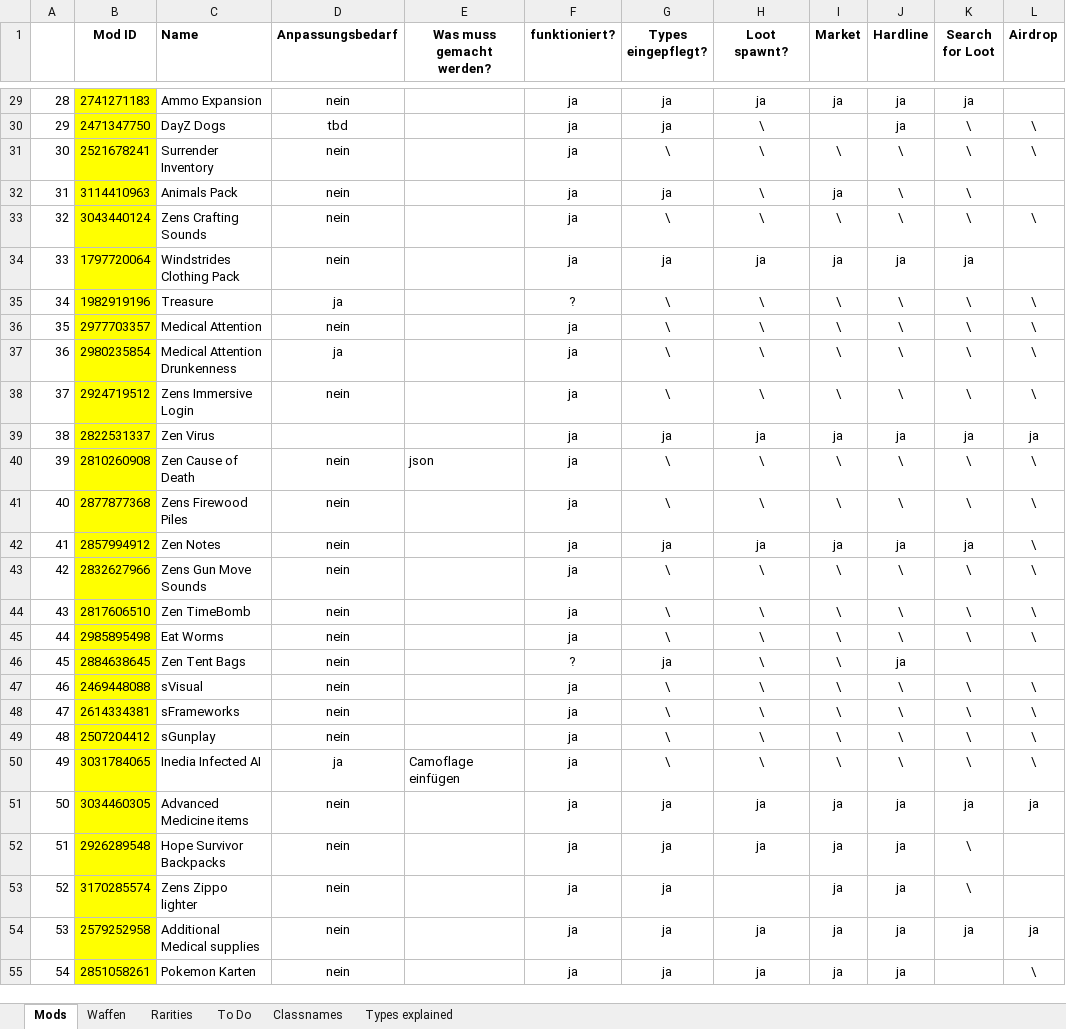
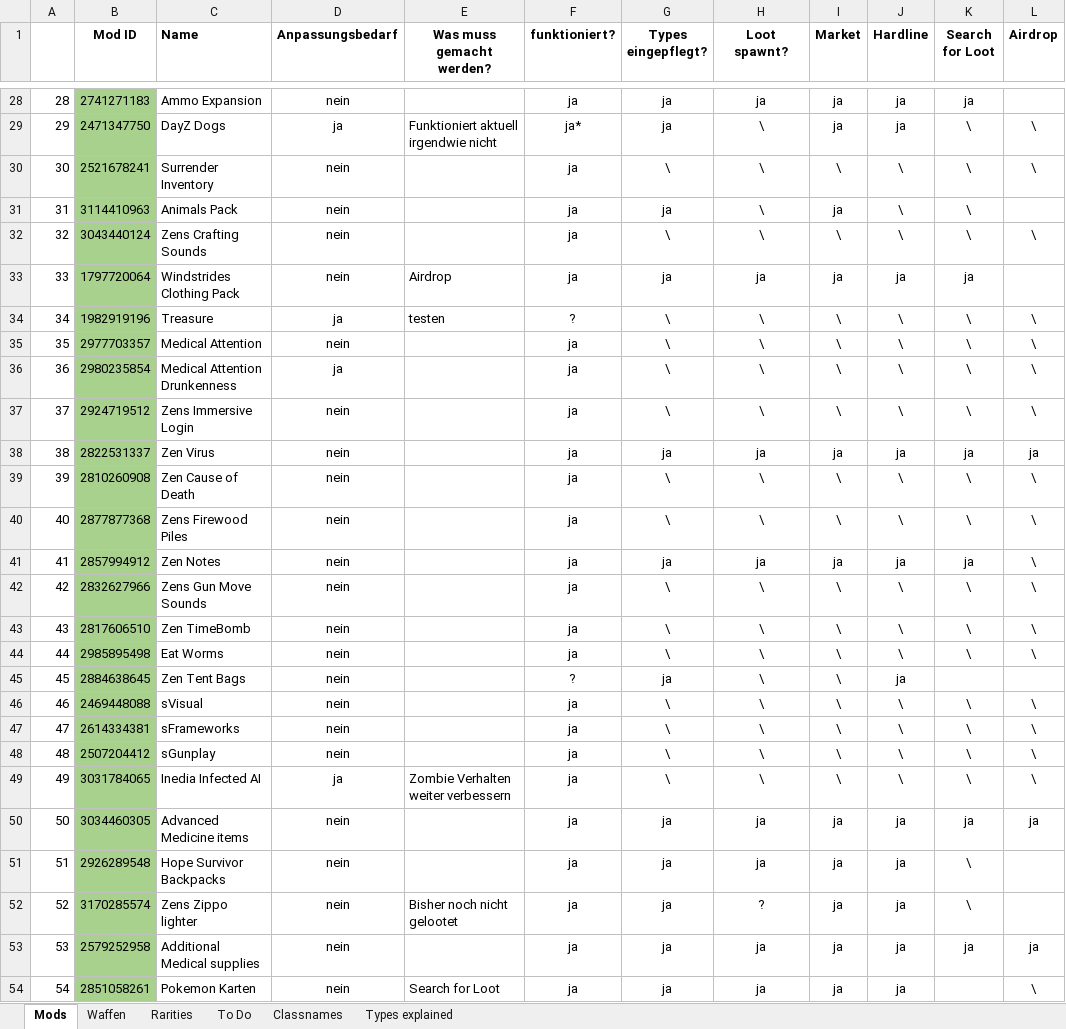
Before and after one commit to Skolmeister/Immersive-DayZ-Experience, an Excel workbook: ressources/DayZ Mods.xlsx, sheet Mods, drawn as a sheet; only a part is shown, gaps mark what is left out; values as stored, in another font and other column widths than the file's, no borders; addresses are those after the commit; the diff covers the shown part only; the diff names each change by its address in the sheet, - before the commit and + after, or states it on an @@ line.

```diff
--- a/ressources/DayZ Mods.xlsx (sheet Mods)
+++ b/ressources/DayZ Mods.xlsx (sheet Mods)
-B28:B54 fill: #FFFF00
+B28:B54 fill: #A9D18E
-D29 (Anpassungsbedarf): tbd
+D29 (Anpassungsbedarf): ja
-E29 (Was muss gemacht werden?): (empty)
+E29 (Was muss gemacht werden?): Funktioniert aktuell irgendwie nicht
-F29 (funktioniert?): ja
+F29 (funktioniert?): ja*
-I29 (Market): (empty)
+I29 (Market): ja
-E33 (Was muss gemacht werden?): (empty)
+E33 (Was muss gemacht werden?): Airdrop
-E34 (Was muss gemacht werden?): (empty)
+E34 (Was muss gemacht werden?): testen
-D38 (Anpassungsbedarf): (empty)
+D38 (Anpassungsbedarf): nein
-E39 (Was muss gemacht werden?): json
+E39 (Was muss gemacht werden?): (empty)
-E49 (Was muss gemacht werden?): Camoflage einfügen
+E49 (Was muss gemacht werden?): Zombie Verhalten weiter verbessern
-E52 (Was muss gemacht werden?): (empty)
+E52 (Was muss gemacht werden?): Bisher noch nicht gelootet
-H52 (Loot spawnt?): (empty)
+H52 (Loot spawnt?): ?
-E54 (Was muss gemacht werden?): (empty)
+E54 (Was muss gemacht werden?): Search for Loot
```
Also changed, not shown: 3 added rows, 1 moved row, 72 edited cells and cell formats elsewhere in this sheet.
